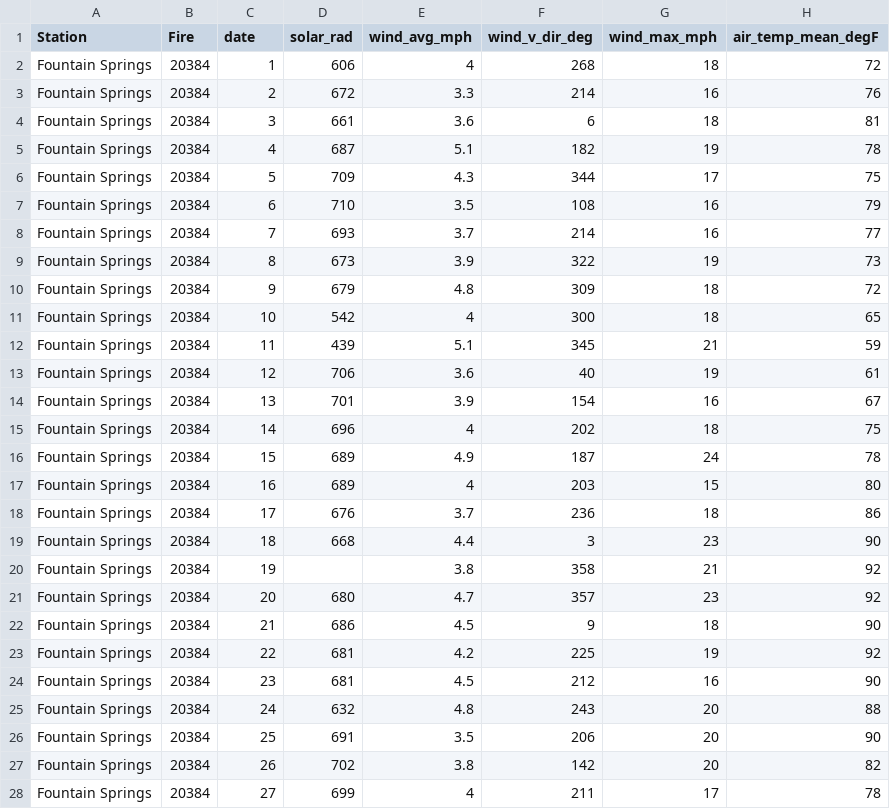
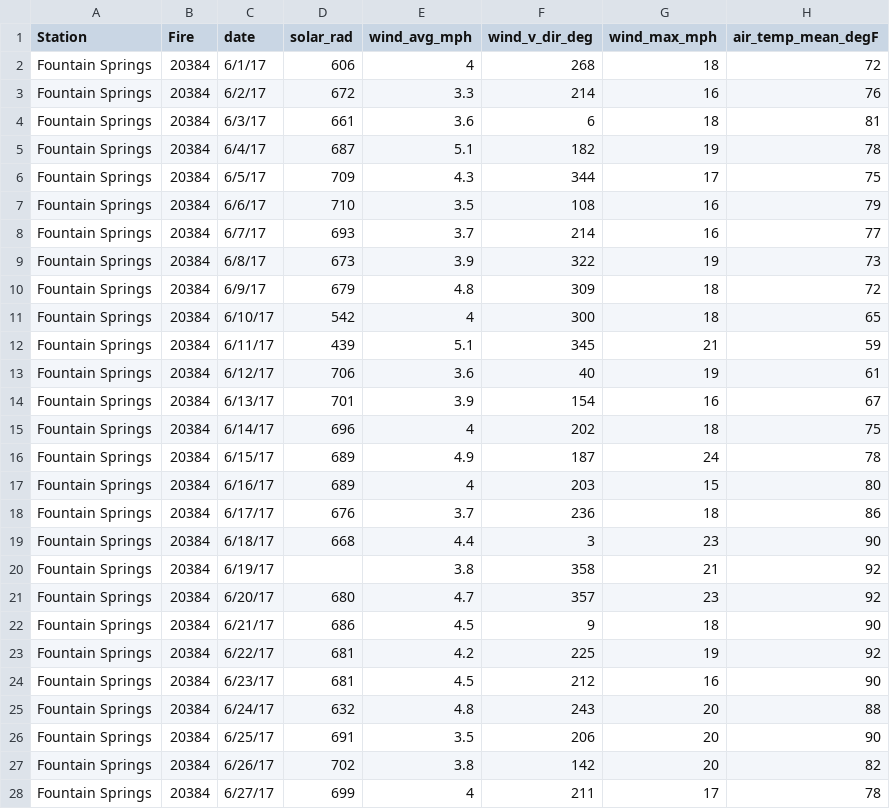
Before and after one commit to samsteingeog/burn_mortality, a CSV file: data/weather_data/weather_20384.csv, drawn as a sheet; only a part is shown; the diff covers the shown part only; the diff names each change by its address in the sheet, - before the commit and + after, or states it on an @@ line.

Commit message:
fixed the missing 3 fires

```diff
--- a/data/weather_data/weather_20384.csv
+++ b/data/weather_data/weather_20384.csv
-C2 (date): 1
+C2 (date): 6/1/17
-C3 (date): 2
+C3 (date): 6/2/17
-C4 (date): 3
+C4 (date): 6/3/17
-C5 (date): 4
+C5 (date): 6/4/17
-C6 (date): 5
+C6 (date): 6/5/17
-C7 (date): 6
+C7 (date): 6/6/17
-C8 (date): 7
+C8 (date): 6/7/17
-C9 (date): 8
+C9 (date): 6/8/17
-C10 (date): 9
+C10 (date): 6/9/17
-C11 (date): 10
+C11 (date): 6/10/17
-C12 (date): 11
+C12 (date): 6/11/17
-C13 (date): 12
+C13 (date): 6/12/17
-C14 (date): 13
+C14 (date): 6/13/17
-C15 (date): 14
+C15 (date): 6/14/17
-C16 (date): 15
+C16 (date): 6/15/17
-C17 (date): 16
+C17 (date): 6/16/17
-C18 (date): 17
+C18 (date): 6/17/17
-C19 (date): 18
+C19 (date): 6/18/17
-C20 (date): 19
+C20 (date): 6/19/17
-C21 (date): 20
+C21 (date): 6/20/17
-C22 (date): 21
+C22 (date): 6/21/17
-C23 (date): 22
+C23 (date): 6/22/17
-C24 (date): 23
+C24 (date): 6/23/17
-C25 (date): 24
+C25 (date): 6/24/17
-C26 (date): 25
+C26 (date): 6/25/17
-C27 (date): 26
+C27 (date): 6/26/17
-C28 (date): 27
+C28 (date): 6/27/17
```
Also changed, not shown: 34 edited cells elsewhere in this file, data/weather_data/weather_20462.csv, data/weather_data/weather_20704.csv, 5 other files.
